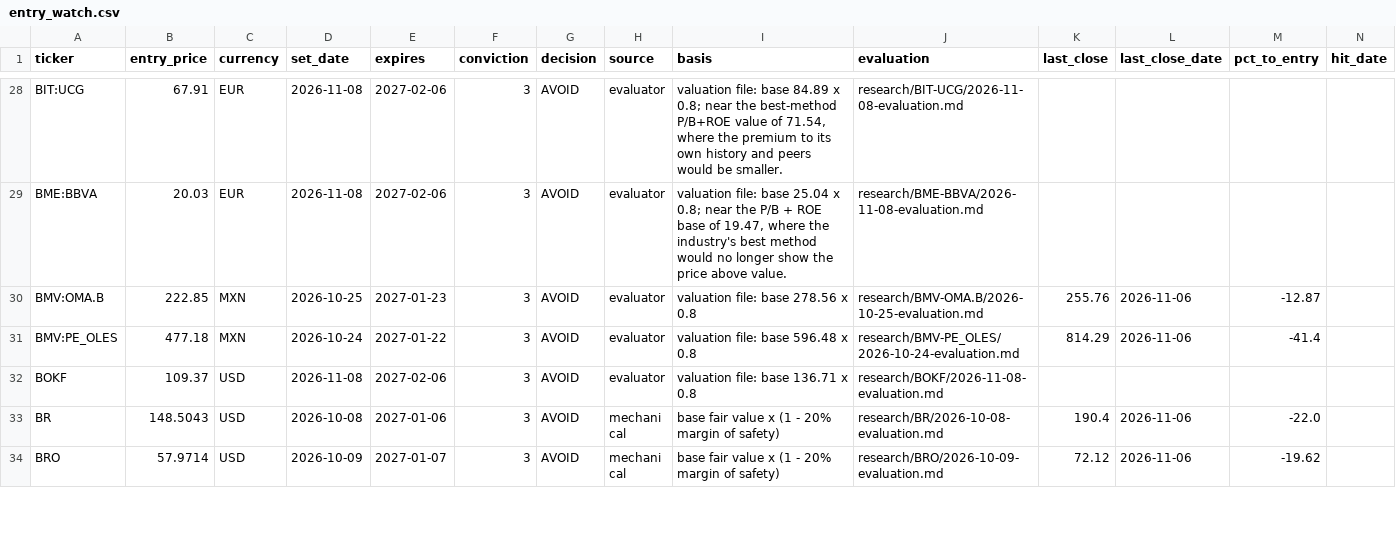
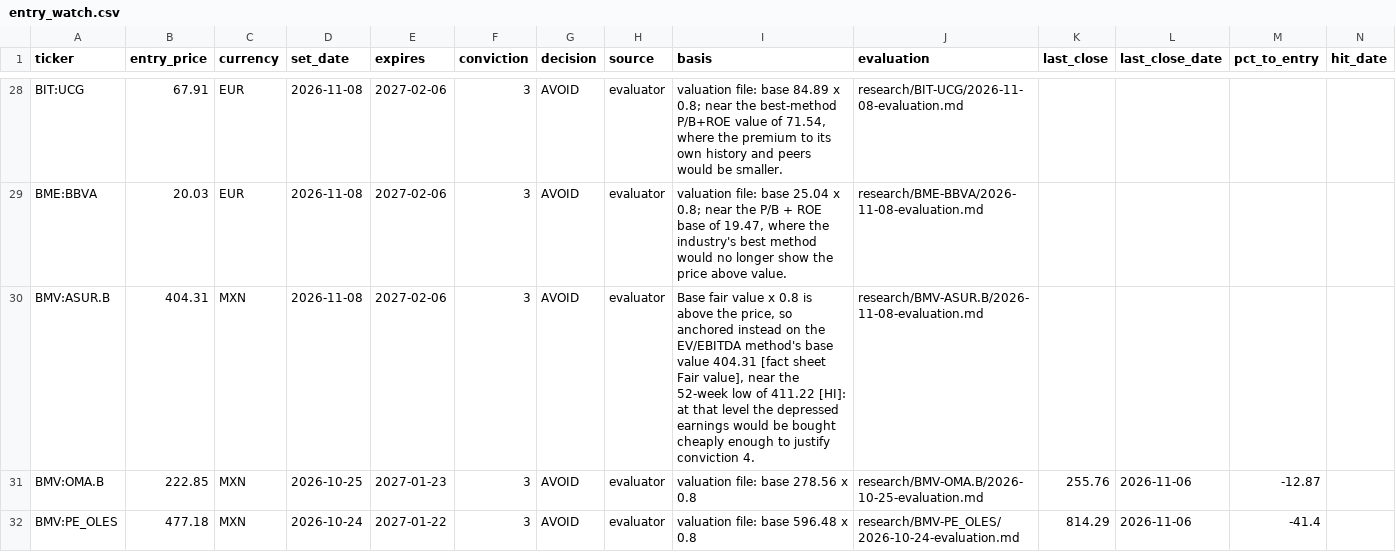
Before and after one commit to oskarajaspinall-cell/paper-portfolio, a CSV file: portfolio/entry_watch.csv, drawn as a sheet; only a part is shown, gaps mark what is left out; the shorter side is filled out with more unchanged rows; rows hold the shown columns only; the diff covers the shown part only; the diff names each change by its address in the sheet, - before the commit and + after, or states it on an @@ line.

```diff
--- a/portfolio/entry_watch.csv
+++ b/portfolio/entry_watch.csv
+row 30: BMV:ASUR.B | 404.31 | MXN | 2026-11-08 | 2027-02-06 | 3 | AVOID | evaluator | Base fair value x 0.8 is above the price, so anchored instead on the EV/EBITDA method's base value 404.31 [fact sheet Fair value], near the 52-week low of 411.22 [HI]: at that level the depressed earnings would be bought cheaply enough to justify conviction 4. | research/BMV-ASUR.B/2026-11-08-evaluation.md
```
Also changed, not shown: 3 added rows elsewhere in this file, portfolio/decisions.csv, reports/prescreen/2026-11-08.csv, 40 other files.
